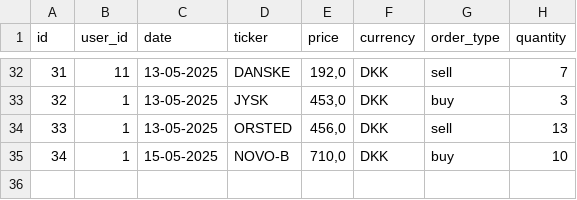
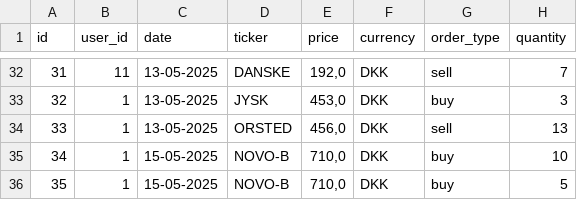
Before and after one commit to thgotze/investeringsklubben-case, a CSV file: resources/transactions.csv, drawn as a sheet; only a part is shown, gaps mark what is left out; the diff names each change by its address in the sheet, - before the commit and + after, or states it on an @@ line.

```diff
--- a/resources/transactions.csv
+++ b/resources/transactions.csv
+row 36: 35 | 1 | 15-05-2025 | NOVO-B | 710,0 | DKK | buy | 5
```
Also changed, not shown: 19 other files.
